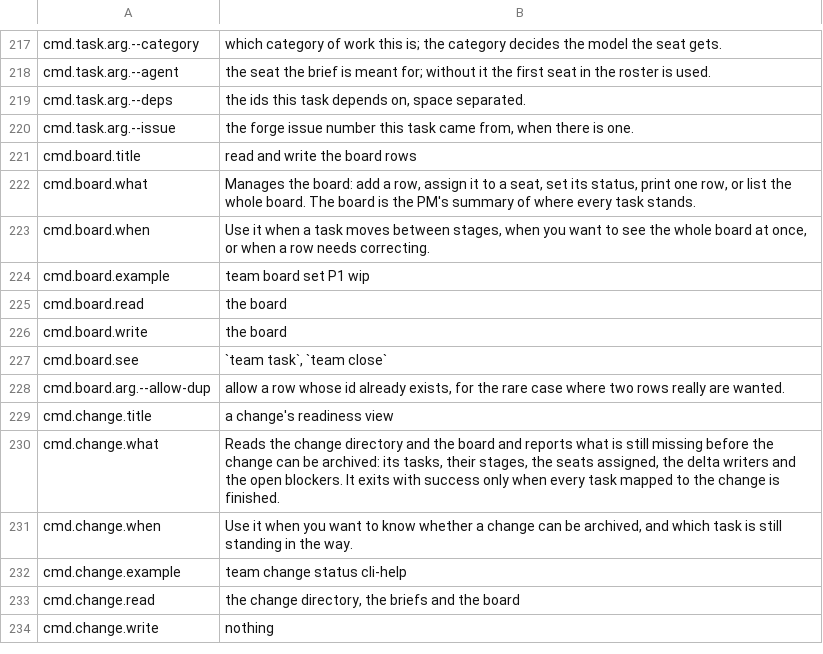
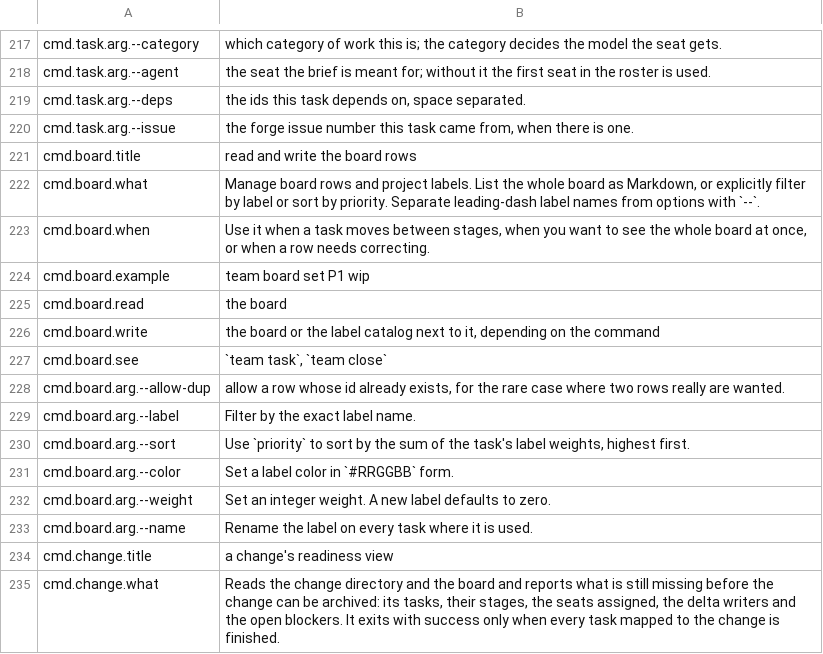
Before and after one commit to Track07-cda/teamsmith, a TSV file: skills/teamsmith/scripts/strings/help.en.tsv, drawn as a sheet; only a part is shown, gaps mark what is left out; the shorter side is filled out with more unchanged rows.

Commit message:
feat(board): add task labels and optional priority ordering (P497)
Agent: dev

```diff
--- a/skills/teamsmith/scripts/strings/help.en.tsv
+++ b/skills/teamsmith/scripts/strings/help.en.tsv
@@ -221,3 +221,3 @@ cmd.task.arg.--issue	the forge issue number this task came from, when there is o
 cmd.board.title	read and write the board rows
-cmd.board.what	Manages the board: add a row, assign it to a seat, set its status, print one row, or list the whole board. The board is the PM's summary of where every task stands.
+cmd.board.what	Manage board rows and project labels. List the whole board as Markdown, or explicitly filter by label or sort by priority. Separate leading-dash label names from options with `--`.
 cmd.board.when	Use it when a task moves between stages, when you want to see the whole board at once, or when a row needs correcting.
@@ -225,5 +225,10 @@ cmd.board.example	team board set P1 wip
 cmd.board.read	the board
-cmd.board.write	the board
+cmd.board.write	the board or the label catalog next to it, depending on the command
 cmd.board.see	`team task`, `team close`
 cmd.board.arg.--allow-dup	allow a row whose id already exists, for the rare case where two rows really are wanted.
+cmd.board.arg.--label	Filter by the exact label name.
+cmd.board.arg.--sort	Use `priority` to sort by the sum of the task's label weights, highest first.
+cmd.board.arg.--color	Set a label color in `#RRGGBB` form.
+cmd.board.arg.--weight	Set an integer weight. A new label defaults to zero.
+cmd.board.arg.--name	Rename the label on every task where it is used.
 cmd.change.title	a change's readiness view
```
Also changed, not shown: skills/teamsmith/scripts/strings/commands.tsv, skills/teamsmith/scripts/strings/help.zh.tsv, 24 other files.
